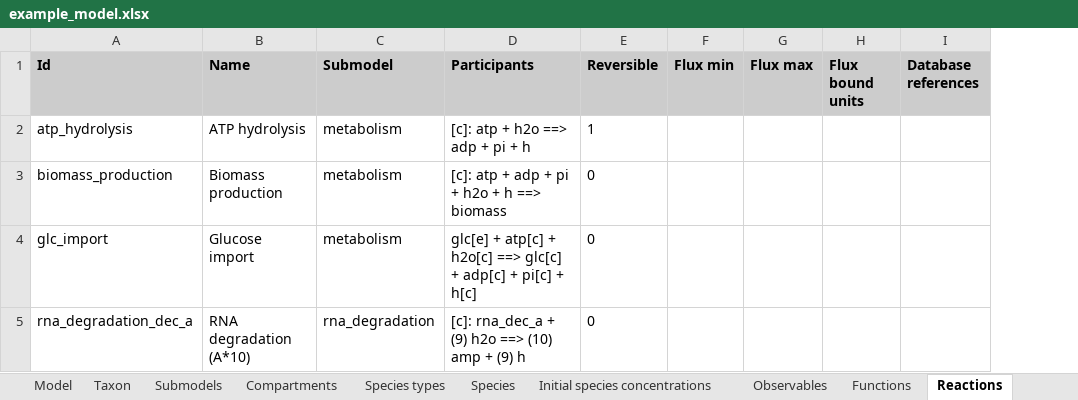
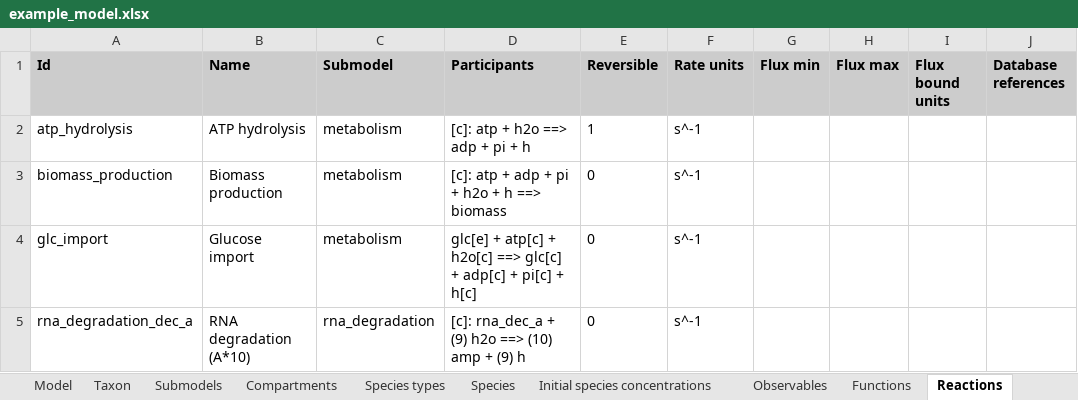
Before and after one commit to KarrLab/intro_to_wc_modeling, an Excel workbook: intro_to_wc_modeling/wc_modeling/wc_lang_tutorial/examples/example_model.xlsx, sheet Reactions, drawn as a sheet; only a part is shown; values as stored, in another font and other column widths than the file's, no borders; the diff names each change by its address in the sheet, - before the commit and + after, or states it on an @@ line.

Commit message:
updating for refactoring of expressions to obj_model

```diff
--- a/intro_to_wc_modeling/wc_modeling/wc_lang_tutorial/examples/example_model.xlsx (sheet Reactions)
+++ b/intro_to_wc_modeling/wc_modeling/wc_lang_tutorial/examples/example_model.xlsx (sheet Reactions)
+column F (Rate units), rows 2-5: all s^-1
```
